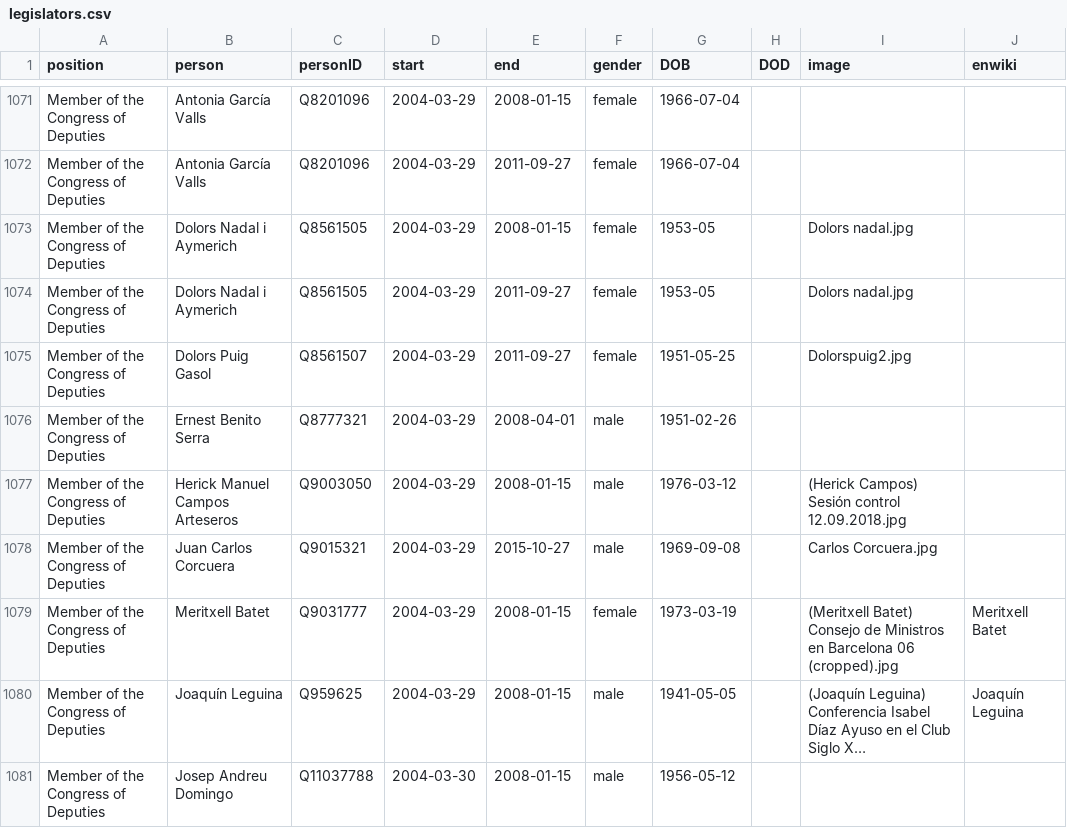
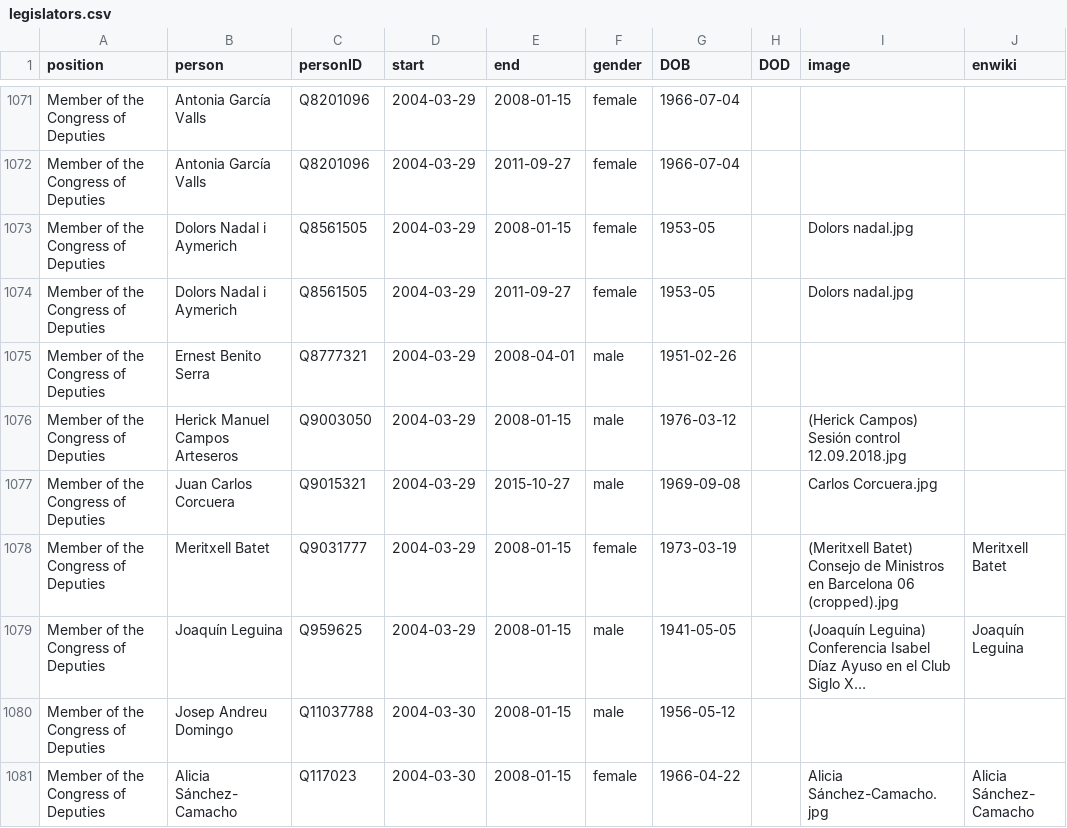
Before and after one commit to every-politician-scrapers/spain-ministers, a CSV file: html/legislators.csv, drawn as a sheet; only a part is shown, gaps mark what is left out; the shorter side is filled out with more unchanged rows; long unchanged cells end in …; the diff names each change by its address in the sheet, - before the commit and + after, or states it on an @@ line.

Commit message:
PCB update

```diff
--- a/html/legislators.csv
+++ b/html/legislators.csv
-row 1075: Member of the Congress of Deputies | Dolors Puig Gasol | Q8561507 | 2004-03-29 | 2011-09-27 | female | 1951-05-25 |  | Dolorspuig2.jpg
```
